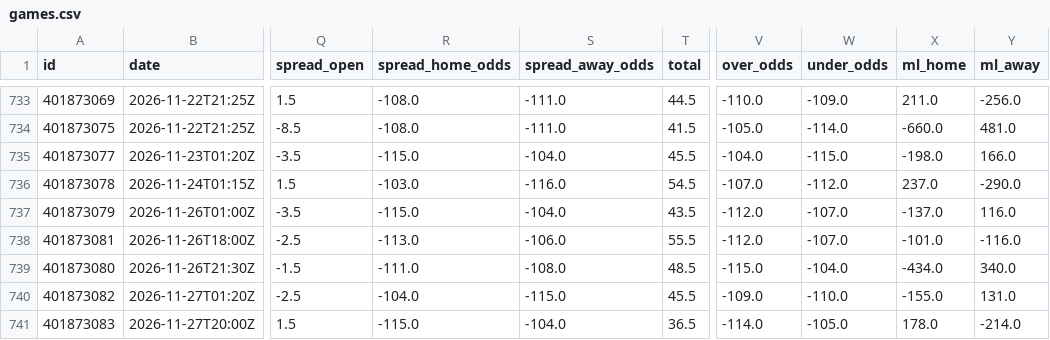
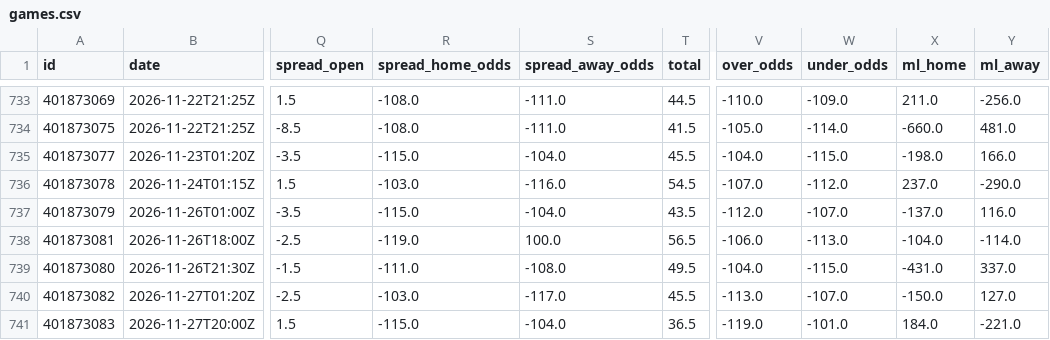
Before and after one commit to bradyaubuchon/cbb-model, a CSV file: data/nfl/games.csv, drawn as a sheet; only a part is shown, gaps mark what is left out; the diff names each change by its address in the sheet, - before the commit and + after, or states it on an @@ line.

```diff
--- a/data/nfl/games.csv
+++ b/data/nfl/games.csv
-R738 (spread_home_odds): -113.0
+R738 (spread_home_odds): -119.0
-S738 (spread_away_odds): -106.0
+S738 (spread_away_odds): 100.0
-T738 (total): 55.5
+T738 (total): 56.5
-V738 (over_odds): -112.0
+V738 (over_odds): -106.0
-W738 (under_odds): -107.0
+W738 (under_odds): -113.0
-X738 (ml_home): -101.0
+X738 (ml_home): -104.0
-Y738 (ml_away): -116.0
+Y738 (ml_away): -114.0
-T739 (total): 48.5
+T739 (total): 49.5
-V739 (over_odds): -115.0
+V739 (over_odds): -104.0
-W739 (under_odds): -104.0
+W739 (under_odds): -115.0
-X739 (ml_home): -434.0
+X739 (ml_home): -431.0
-Y739 (ml_away): 340.0
+Y739 (ml_away): 337.0
-R740 (spread_home_odds): -104.0
+R740 (spread_home_odds): -103.0
-S740 (spread_away_odds): -115.0
+S740 (spread_away_odds): -117.0
-V740 (over_odds): -109.0
+V740 (over_odds): -113.0
-W740 (under_odds): -110.0
+W740 (under_odds): -107.0
-X740 (ml_home): -155.0
+X740 (ml_home): -150.0
-Y740 (ml_away): 131.0
+Y740 (ml_away): 127.0
-V741 (over_odds): -114.0
+V741 (over_odds): -119.0
-W741 (under_odds): -105.0
+W741 (under_odds): -101.0
-X741 (ml_home): 178.0
+X741 (ml_home): 184.0
-Y741 (ml_away): -214.0
+Y741 (ml_away): -221.0
```
Also changed, not shown: data/nba/games.csv, 12 other files.
